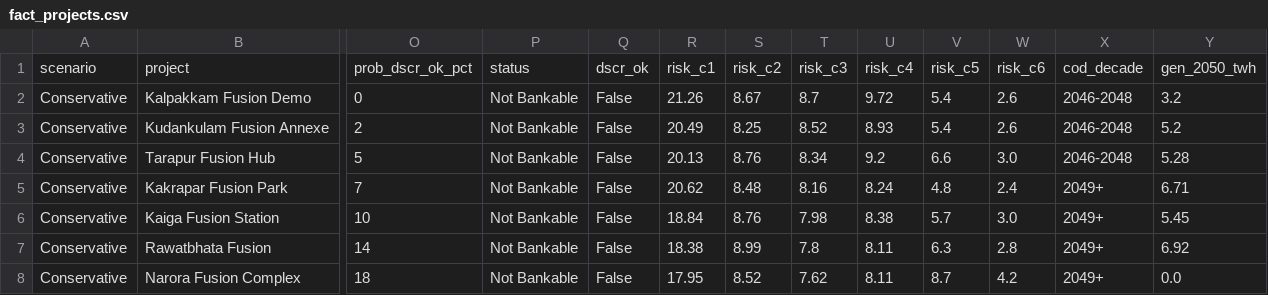
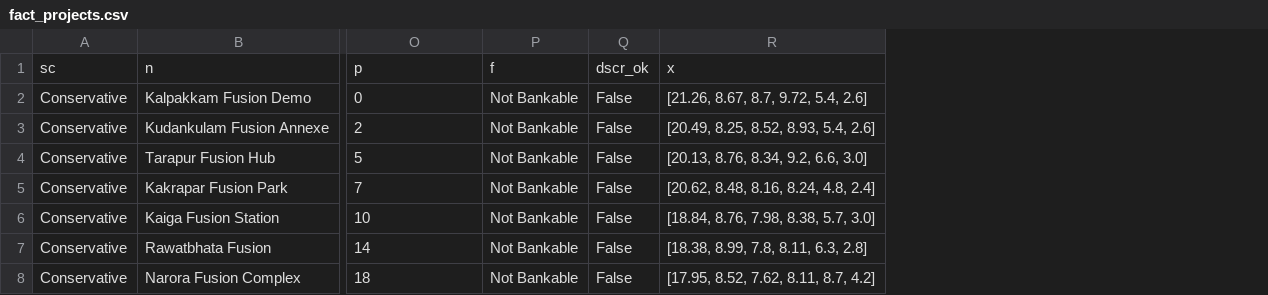
Before and after one commit to shravanich03/financing-indias-fusion-future, a CSV file: fact_projects.csv, drawn as a sheet; only a part is shown, gaps mark what is left out; removed rows and columns are numbered as before the commit, all else as after; rows hold the shown columns only; the diff names each change by its address in the sheet, - before the commit and + after, or states it on an @@ line.

```diff
--- a/fact_projects.csv
+++ b/fact_projects.csv
-column R, rows 2-8: 21.26 | 20.49 | 20.13 | 20.62 | 18.84 | 18.38 | 17.95
-column S, rows 2-8: 8.67 | 8.25 | 8.76 | 8.48 | 8.76 | 8.99 | 8.52
-column T, rows 2-8: 8.7 | 8.52 | 8.34 | 8.16 | 7.98 | 7.8 | 7.62
-column U, rows 2-8: 9.72 | 8.93 | 9.2 | 8.24 | 8.38 | 8.11 | 8.11
-column V, rows 2-8: 5.4 | 5.4 | 6.6 | 4.8 | 5.7 | 6.3 | 8.7
-column W, rows 2-8: 2.6 | 2.6 | 3.0 | 2.4 | 3.0 | 2.8 | 4.2
-column X, rows 2-8: 2046-2048 | 2046-2048 | 2046-2048 | 2049+ | 2049+ | 2049+ | 2049+
-column Y, rows 2-8: 3.2 | 5.2 | 5.28 | 6.71 | 5.45 | 6.92 | 0.0
+column R, rows 2-8: [21.26, 8.67, 8.7, 9.72, 5.4, 2.6] | [20.49, 8.25, 8.52, 8.93, 5.4, 2.6] | [20.13, 8.76, 8.34, 9.2, 6.6, 3.0] | [20.62, 8.48, 8.16, 8.24, 4.8, 2.4] | [18.84, 8.76, 7.98, 8.38, 5.7, 3.0] | [18.38, 8.99, 7.8, 8.11, 6.3, 2.8] | [17.95, 8.52, 7.62, 8.11, 8.7, 4.2]
-row 1: scenario | project | prob_dscr_ok_pct | status | dscr_ok | risk_c1 | risk_c2 | risk_c3 | risk_c4 | risk_c5 | risk_c6 | cod_decade | gen_2050_twh
+row 1: sc | n | p | f | dscr_ok | x
```
Also changed, not shown: 4 other files.
